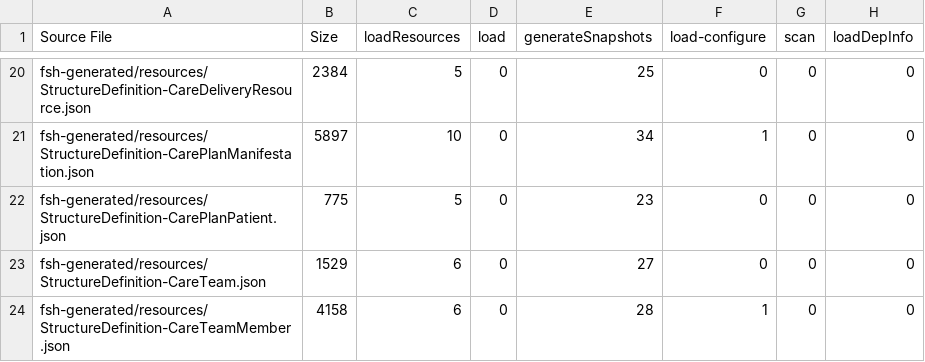
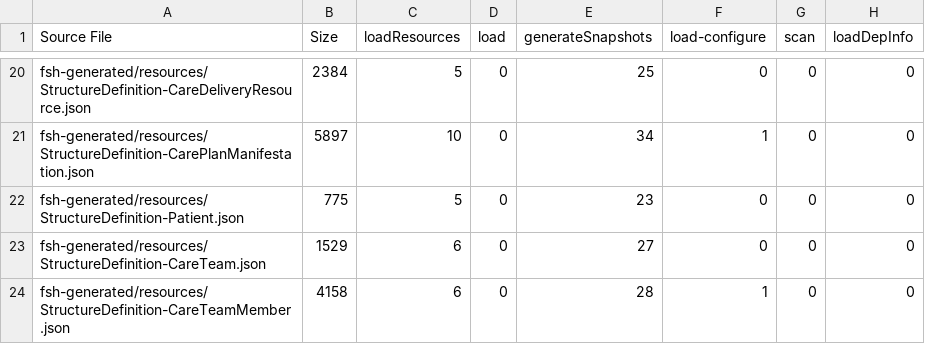
Before and after one commit to jlyle1/CarePlanDam, a TSV file: output_20260129/qa-time-report.tsv, drawn as a sheet; only a part is shown, gaps mark what is left out; the diff names each change by its address in the sheet, - before the commit and + after, or states it on an @@ line.

```diff
--- a/output_20260129/qa-time-report.tsv
+++ b/output_20260129/qa-time-report.tsv
-A22 (Source File): fsh-generated/resources/StructureDefinition-CarePlanPatient.json
+A22 (Source File): fsh-generated/resources/StructureDefinition-Patient.json
```
Also changed, not shown: output_20260129/StructureDefinition-CarePlanPatient.csv, output_20260129/all-profiles.csv, 44 other files.
